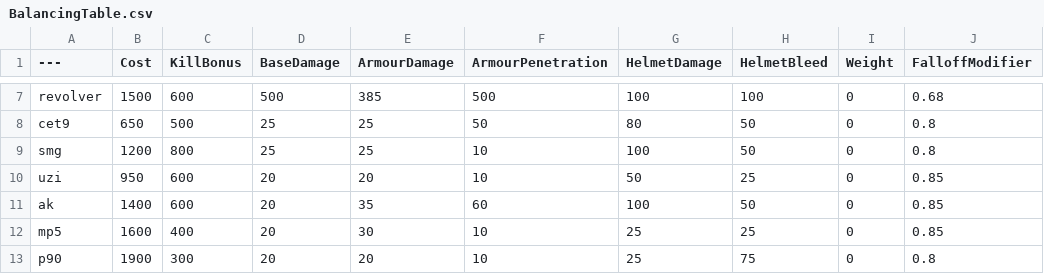
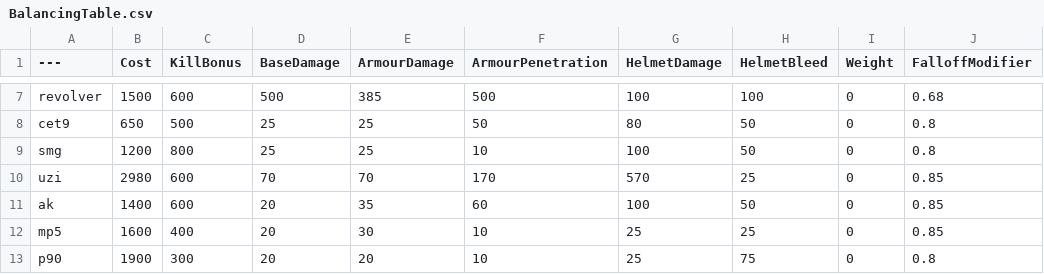
Before and after one commit to noscop443234e/BalancingTable, a CSV file: BalancingTable.csv, drawn as a sheet; only a part is shown, gaps mark what is left out; the diff names each change by its address in the sheet, - before the commit and + after, or states it on an @@ line.

Commit message:
Update BalancingTable.csv

```diff
--- a/BalancingTable.csv
+++ b/BalancingTable.csv
-B10 (Cost): 950
+B10 (Cost): 2980
-D10 (BaseDamage): 20
+D10 (BaseDamage): 70
-E10 (ArmourDamage): 20
+E10 (ArmourDamage): 70
-F10 (ArmourPenetration): 10
+F10 (ArmourPenetration): 170
-G10 (HelmetDamage): 50
+G10 (HelmetDamage): 570
```
